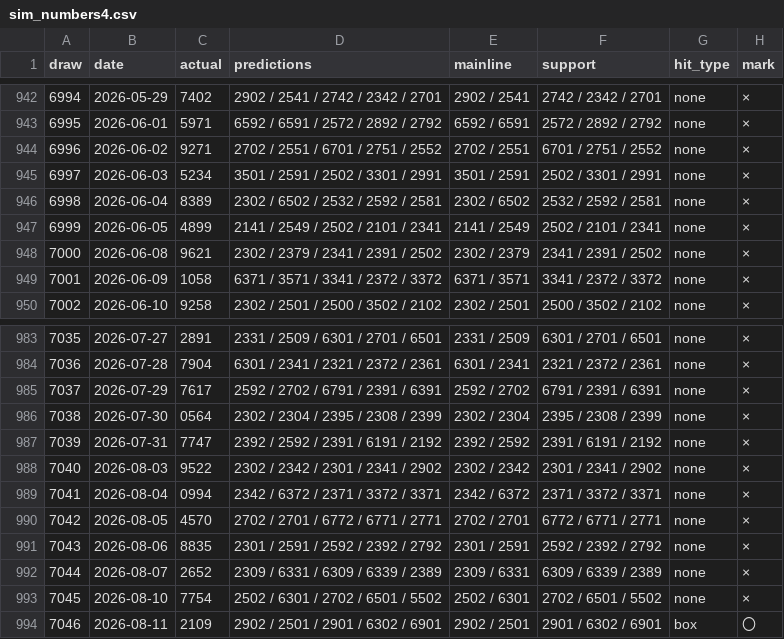
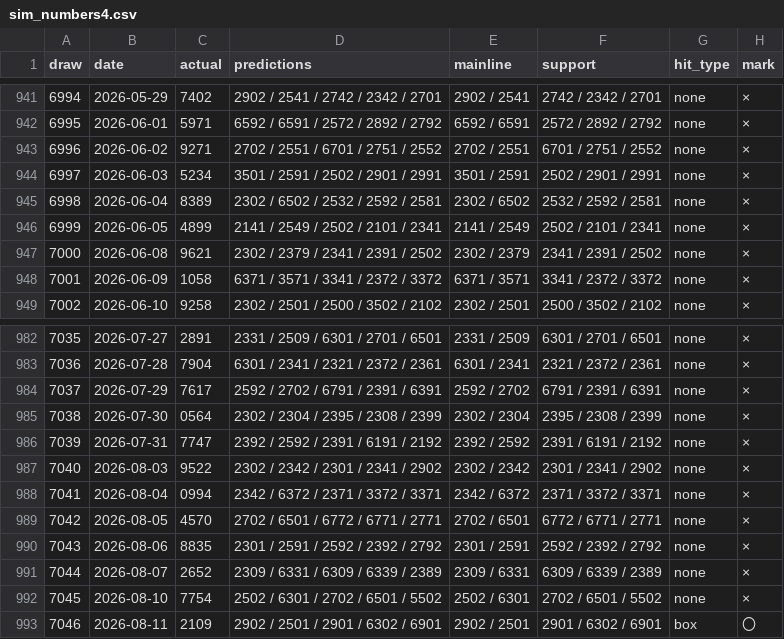
Before and after one commit to Shigeru430/numbers-ai-v7, a CSV file: sim_numbers4.csv, drawn as a sheet; only a part is shown, gaps mark what is left out; the diff covers the shown part only.

```diff
--- a/sim_numbers4.csv
+++ b/sim_numbers4.csv
@@ -944,3 +943,3 @@
 6996,2026-06-02,9271,2702 / 2551 / 6701 / 2751 / 2552,2702 / 2551,6701 / 2751 / 2552,none,×
-6997,2026-06-03,5234,3501 / 2591 / 2502 / 3301 / 2991,3501 / 2591,2502 / 3301 / 2991,none,×
+6997,2026-06-03,5234,3501 / 2591 / 2502 / 2901 / 2991,3501 / 2591,2502 / 2901 / 2991,none,×
 6998,2026-06-04,8389,2302 / 6502 / 2532 / 2592 / 2581,2302 / 6502,2532 / 2592 / 2581,none,×
@@ -989,3 +988,3 @@
 7041,2026-08-04,0994,2342 / 6372 / 2371 / 3372 / 3371,2342 / 6372,2371 / 3372 / 3371,none,×
-7042,2026-08-05,4570,2702 / 2701 / 6772 / 6771 / 2771,2702 / 2701,6772 / 6771 / 2771,none,×
+7042,2026-08-05,4570,2702 / 6501 / 6772 / 6771 / 2771,2702 / 6501,6772 / 6771 / 2771,none,×
 7043,2026-08-06,8835,2301 / 2591 / 2592 / 2392 / 2792,2301 / 2591,2592 / 2392 / 2792,none,×
```
Also changed, not shown: 1 added row, 1 removed row and 18 edited cells elsewhere in this file, sim_numbers3.csv, 2 other files.
